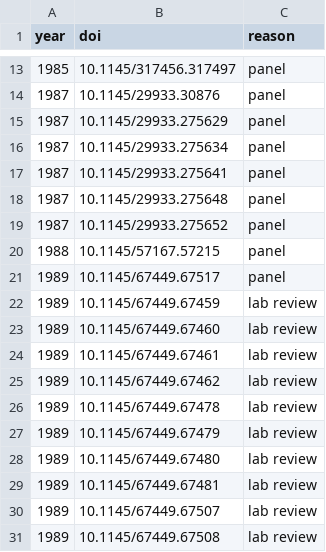
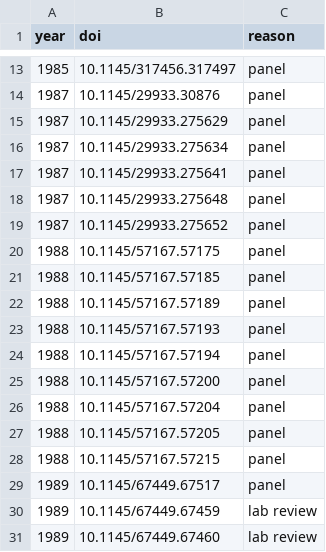
Before and after one commit to henningpohl/CHI-Metadata, a CSV file: scraping/exclude_list.csv, drawn as a sheet; only a part is shown, gaps mark what is left out; the shorter side is filled out with more unchanged rows; the diff names each change by its address in the sheet, - before the commit and + after, or states it on an @@ line.

```diff
--- a/scraping/exclude_list.csv
+++ b/scraping/exclude_list.csv
+row 20: 1988 | 10.1145/57167.57175 | panel
+row 21: 1988 | 10.1145/57167.57185 | panel
+row 22: 1988 | 10.1145/57167.57189 | panel
+row 23: 1988 | 10.1145/57167.57193 | panel
+row 24: 1988 | 10.1145/57167.57194 | panel
+row 25: 1988 | 10.1145/57167.57200 | panel
+row 26: 1988 | 10.1145/57167.57204 | panel
+row 27: 1988 | 10.1145/57167.57205 | panel
```
Also changed, not shown: analysis/paperinfos.csv, 9 other files.
